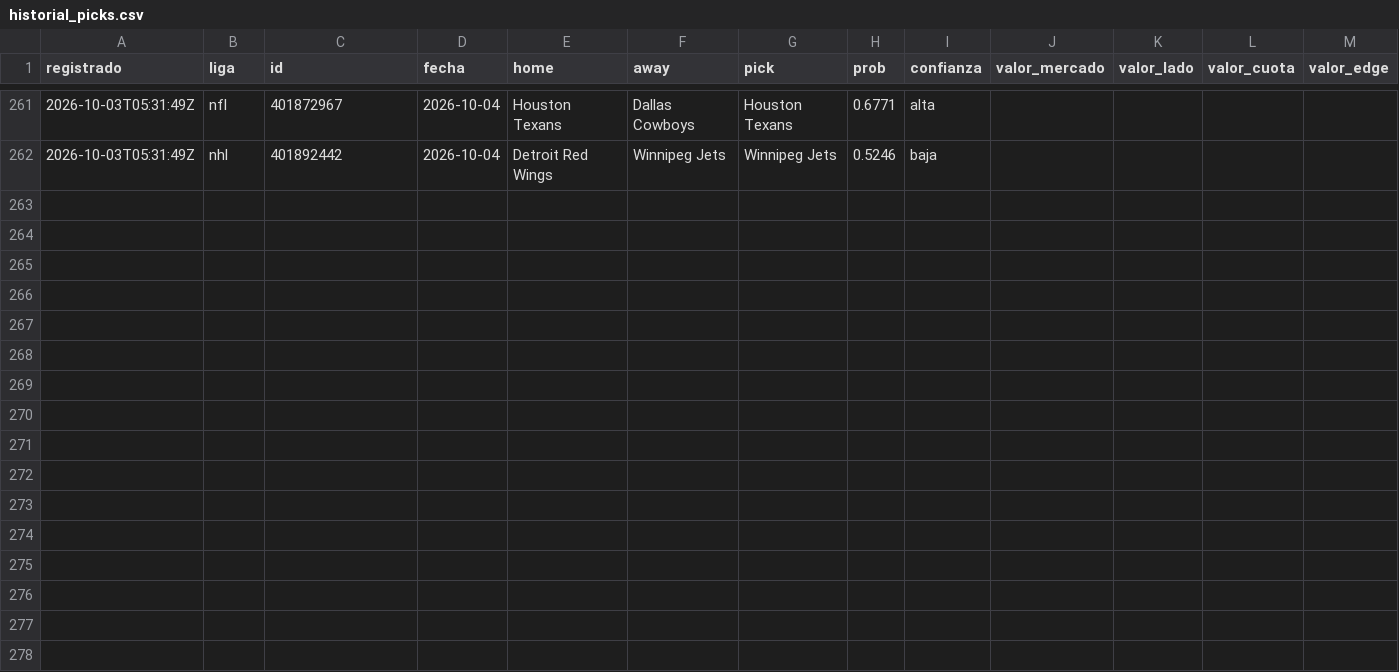
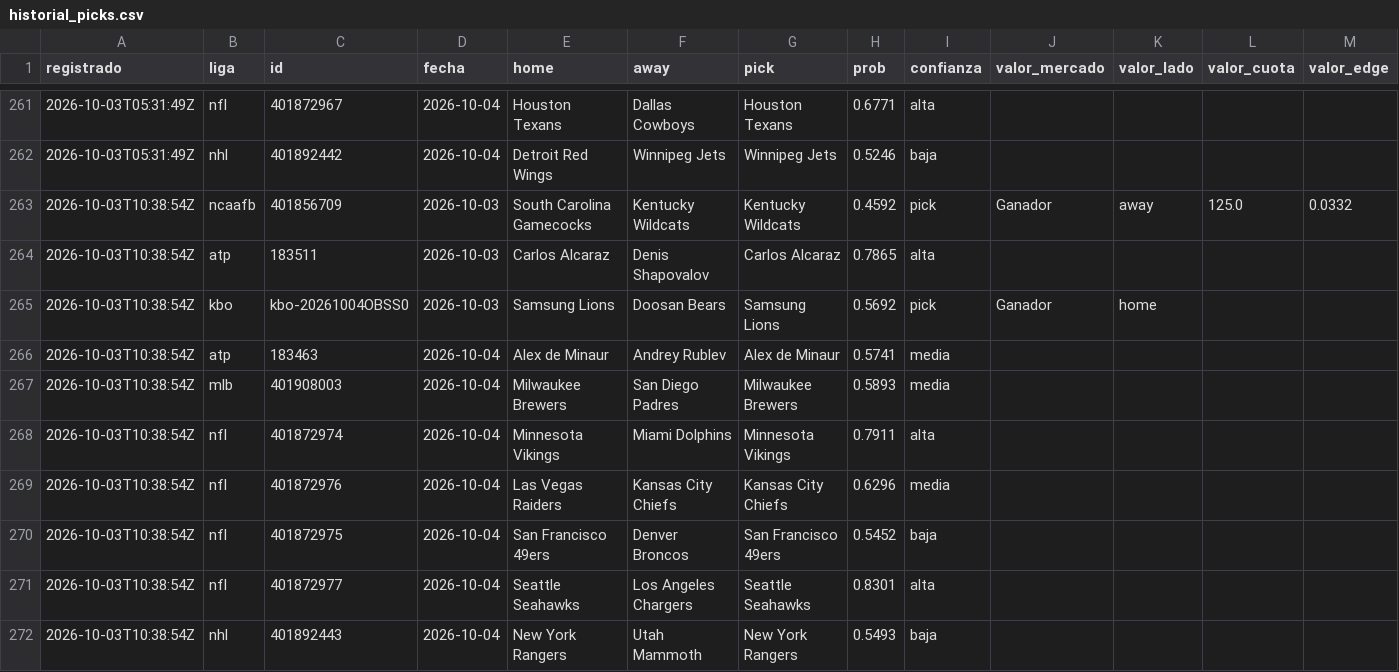
Before and after one commit to tenisman12/edgeline, a CSV file: salida/historial_picks.csv, drawn as a sheet; only a part is shown, gaps mark what is left out; rows hold the shown columns only; the diff names each change by its address in the sheet, - before the commit and + after, or states it on an @@ line.

```diff
--- a/salida/historial_picks.csv
+++ b/salida/historial_picks.csv
+row 263: 2026-10-03T10:38:54Z | ncaafb | 401856709 | 2026-10-03 | South Carolina Gamecocks | Kentucky Wildcats | Kentucky Wildcats | 0.4592 | pick | Ganador | away | 125.0 | 0.0332
+row 264: 2026-10-03T10:38:54Z | atp | 183511 | 2026-10-03 | Carlos Alcaraz | Denis Shapovalov | Carlos Alcaraz | 0.7865 | alta
+row 265: 2026-10-03T10:38:54Z | kbo | kbo-20261004OBSS0 | 2026-10-03 | Samsung Lions | Doosan Bears | Samsung Lions | 0.5692 | pick | Ganador | home
+row 266: 2026-10-03T10:38:54Z | atp | 183463 | 2026-10-04 | Alex de Minaur | Andrey Rublev | Alex de Minaur | 0.5741 | media
+row 267: 2026-10-03T10:38:54Z | mlb | 401908003 | 2026-10-04 | Milwaukee Brewers | San Diego Padres | Milwaukee Brewers | 0.5893 | media
+row 268: 2026-10-03T10:38:54Z | nfl | 401872974 | 2026-10-04 | Minnesota Vikings | Miami Dolphins | Minnesota Vikings | 0.7911 | alta
+row 269: 2026-10-03T10:38:54Z | nfl | 401872976 | 2026-10-04 | Las Vegas Raiders | Kansas City Chiefs | Kansas City Chiefs | 0.6296 | media
+row 270: 2026-10-03T10:38:54Z | nfl | 401872975 | 2026-10-04 | San Francisco 49ers | Denver Broncos | San Francisco 49ers | 0.5452 | baja
+row 271: 2026-10-03T10:38:54Z | nfl | 401872977 | 2026-10-04 | Seattle Seahawks | Los Angeles Chargers | Seattle Seahawks | 0.8301 | alta
+row 272: 2026-10-03T10:38:54Z | nhl | 401892443 | 2026-10-04 | New York Rangers | Utah Mammoth | New York Rangers | 0.5493 | baja
```
Also changed, not shown: salida/historial_calificado.csv, salida/historial_predicciones.csv, 9 other files.
